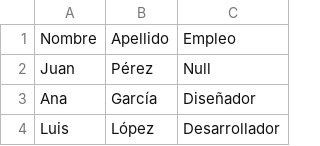
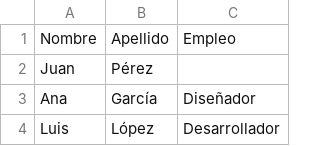
Before and after one commit to JuanBP12/Juan_repositorio, a CSV file: Spring/SpringBatch/sin duplicados/BatchProcessor/BatchProcessor/src/main/resources/input.csv, drawn as a sheet; only a part is shown.

```diff
--- a/Spring/SpringBatch/sin duplicados/BatchProcessor/BatchProcessor/src/main/resources/input.csv
+++ b/Spring/SpringBatch/sin duplicados/BatchProcessor/BatchProcessor/src/main/resources/input.csv
@@ -1,3 +1,3 @@
 Nombre,Apellido,Empleo
-Juan,Pérez,Null
+Juan,Pérez,
 Ana,García,Diseñador
```
Also changed, not shown: 3 other files.
